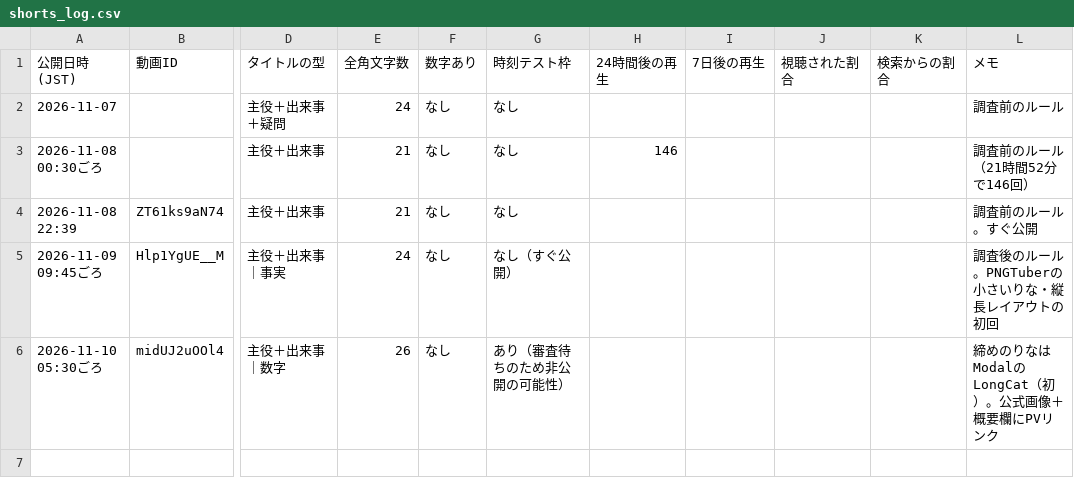
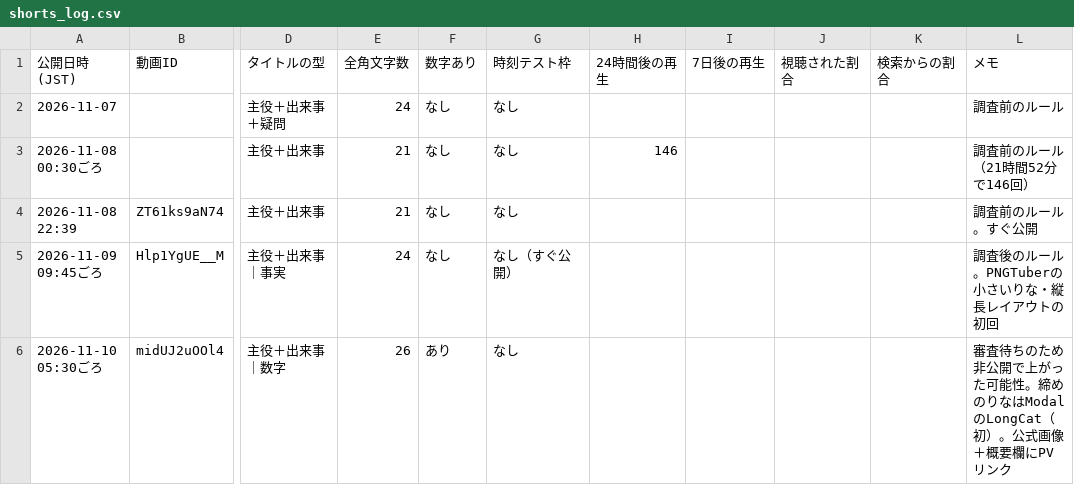
Before and after one commit to pasta0725/my-yukan, a CSV file: channel/shorts_log.csv, drawn as a sheet; only a part is shown, gaps mark what is left out; the diff names each change by its address in the sheet, - before the commit and + after, or states it on an @@ line.

```diff
--- a/channel/shorts_log.csv
+++ b/channel/shorts_log.csv
-F6 (数字あり): なし
+F6 (数字あり): あり
-G6 (時刻テスト枠): あり（審査待ちのため非公開の可能性）
+G6 (時刻テスト枠): なし
-L6 (メモ): 締めのり…
+L6 (メモ): 審査待ちのため非公開で上がった可能性。締めのり…
```
